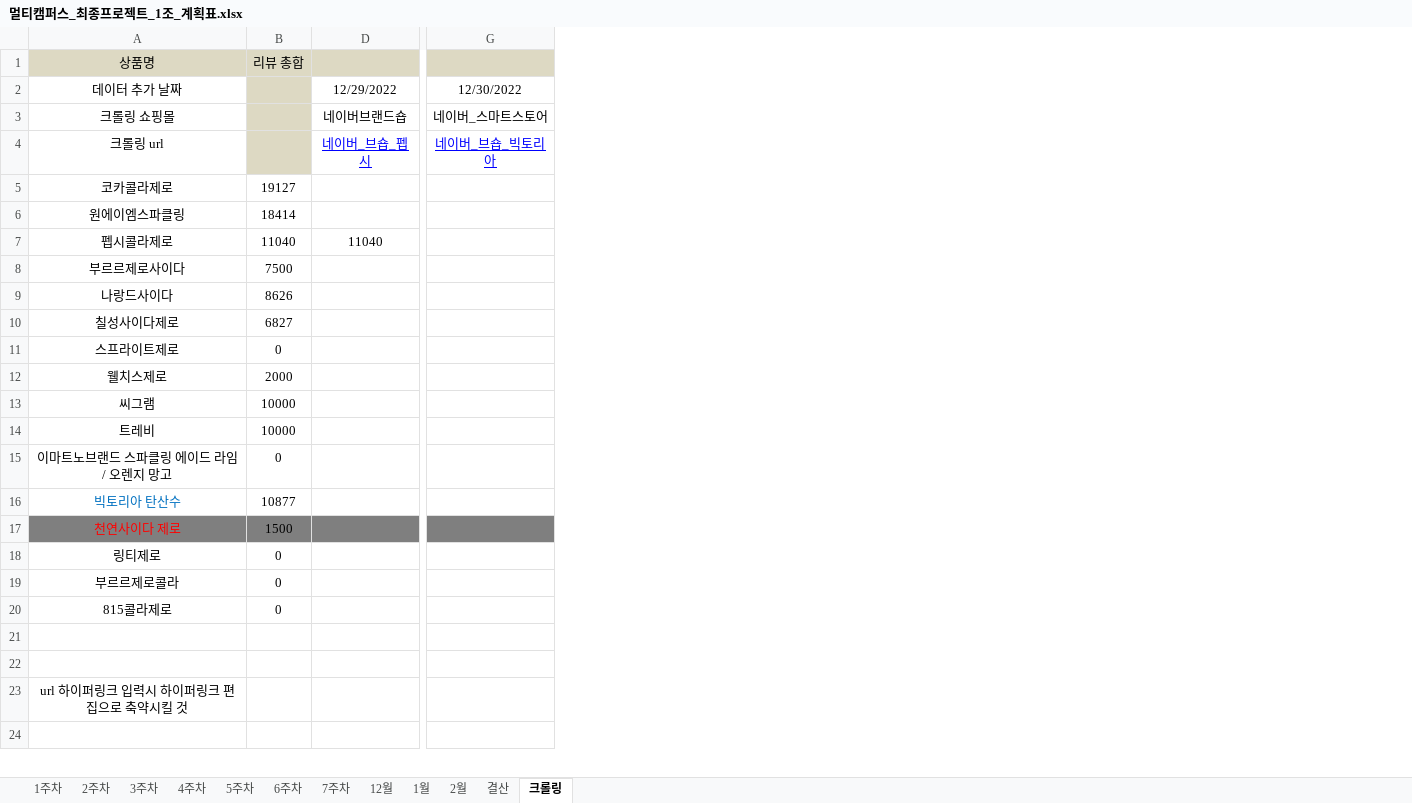
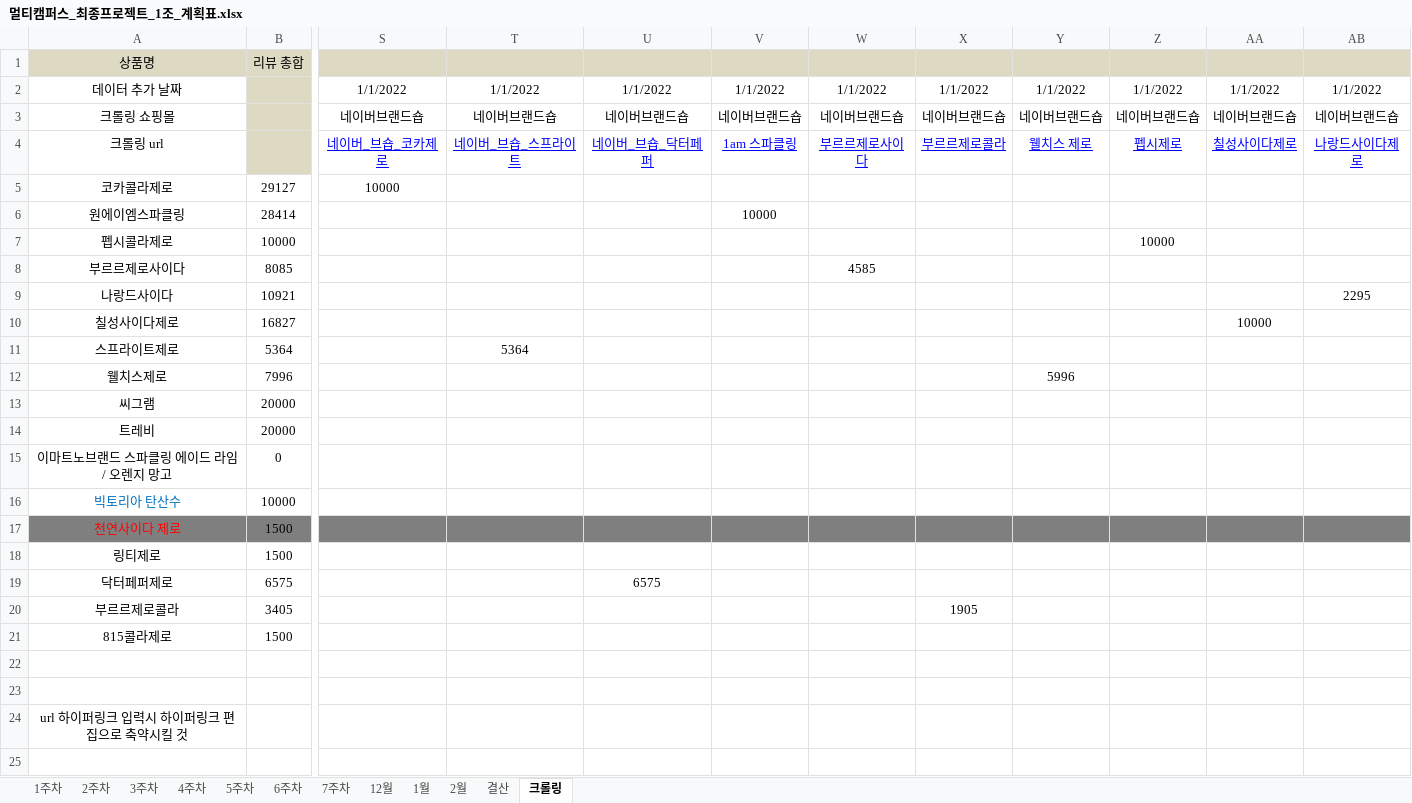
Before and after one commit to JUICE-JinHyeong/multicampus_final_First, an Excel workbook: final_project/프로젝트 필요 양식/멀티캠퍼스_최종프로젝트_1조_계획표.xlsx, sheet 크롤링, drawn as a sheet; only a part is shown, gaps mark what is left out; values as stored, in another font and other column widths than the file's, no borders; removed rows and columns are numbered as before the commit, all else as after; rows hold the shown columns only; the diff covers the shown part only; the diff names each change by its address in the sheet, - before the commit and + after, or states it on an @@ line.

Commit message:
JinHyeong Crawling data
naverbrand_shop / smartstore

코카콜라 제로 10000 / 스프라이트 제로 5364 / 닥터페퍼제로 6575
1am 스파클링 10000 / 부르르제로사이다 4585 / 부르르제로콜라 1905
웰치스 제로 5996 / 펩시제로 10000 / 칠성사이다제로 10000
나랑드사이다제로 2295  /  씨그램 10000  / 트레비 10000
빅토리아 10000

쿠팡

링티제로 1500 / 815콜라 제로 1500 / 부르르제로콜라 1500

```diff
--- a/final_project/프로젝트 필요 양식/멀티캠퍼스_최종프로젝트_1조_계획표.xlsx (sheet 크롤링)
+++ b/final_project/프로젝트 필요 양식/멀티캠퍼스_최종프로젝트_1조_계획표.xlsx (sheet 크롤링)
@@ column D hidden, rows 2-7: 12/29/2022 | 네이버브랜드숍 | 네이버_브숍_펩시 |  |  | 11040 @@
-column G, rows 2-4: 12/30/2022 | 네이버_스마트스토어 | 네이버_브숍_빅토리아
+column S, rows 2-5: 1/1/2022 | 네이버브랜드숍 | 네이버_브숍_코카제로 | 10000
+column T, rows 2-11: 1/1/2022 | 네이버브랜드숍 | 네이버_브숍_스프라이트 |  |  |  |  |  |  | 5364
+column U, rows 2-4: 1/1/2022 | 네이버브랜드숍 | 네이버_브숍_닥터페퍼
+column V, rows 2-6: 1/1/2022 | 네이버브랜드숍 | 1am 스파클링 |  | 10000
+column W, rows 2-8: 1/1/2022 | 네이버브랜드숍 | 부르르제로사이다 |  |  |  | 4585
+column X, rows 2-4: 1/1/2022 | 네이버브랜드숍 | 부르르제로콜라; row 20: 1905
+column Y, rows 2-12: 1/1/2022 | 네이버브랜드숍 | 웰치스 제로 |  |  |  |  |  |  |  | 5996
+column Z, rows 2-7: 1/1/2022 | 네이버브랜드숍 | 펩시제로 |  |  | 10000
+column AA, rows 2-10: 1/1/2022 | 네이버브랜드숍 | 칠성사이다제로 |  |  |  |  |  | 10000
+column AB, rows 2-9: 1/1/2022 | 네이버브랜드숍 | 나랑드사이다제로 |  |  |  |  | 2295
-B5: 19127
+B5: 29127
-B6: 18414
+B6: 28414
-B7: 11040
+B7: 10000
-B8: 7500
+B8: 8085
-B9: 8626
+B9: 10921
-B10: 6827
+B10: 16827
-B11: 0
+B11: 5364
-B12: 2000
+B12: 7996
-B13:B14: 10000
+B13:B14: 20000
-B16: 10877
+B16: 10000
-B18: 0
+B18: 1500
+row 19: 닥터페퍼제로 | 6575 |  |  | 6575
-B20: 0
+B20: 3405
-B21: 0
+B21: 1500
```
Also changed, not shown: 32 added columns, 2 edited cells and cell formats elsewhere in this sheet, formulas that keep their value, hidden cells, 35 other files.
